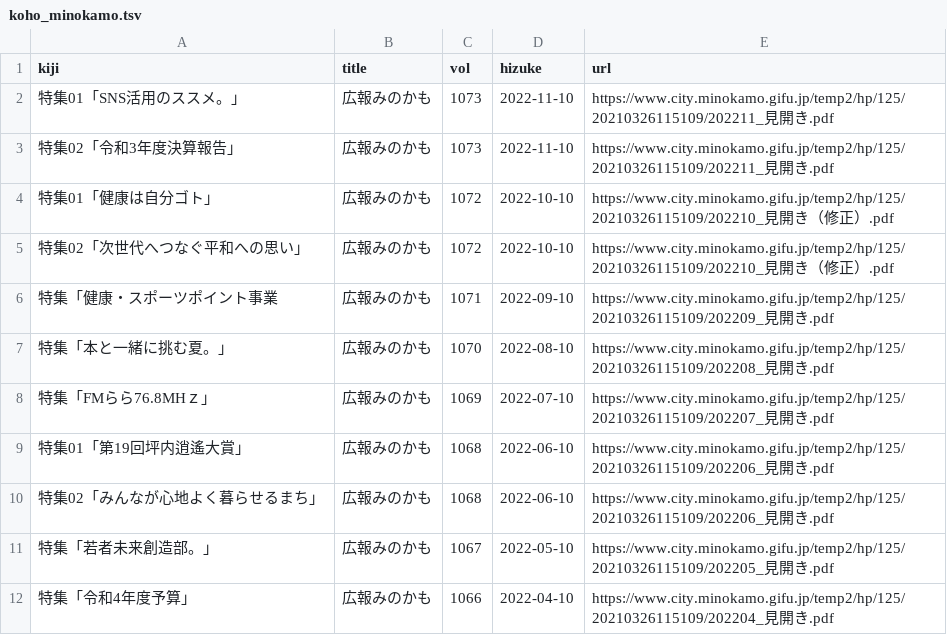
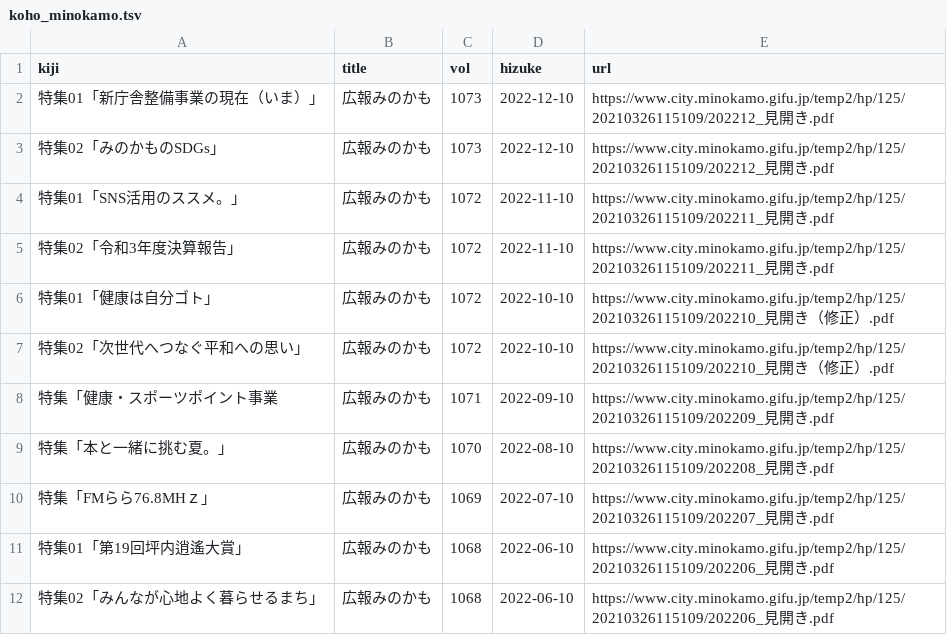
Before and after one commit to Matsunotakanori/kyodo_shiryo.github.io, a TSV file: _data/koho_minokamo.tsv, drawn as a sheet; only a part is shown; the shorter side is filled out with more unchanged rows.

Commit message:
Update koho_minokamo.tsv

```diff
--- a/_data/koho_minokamo.tsv
+++ b/_data/koho_minokamo.tsv
@@ -1,4 +1,6 @@
 kiji	title	vol	hizuke	url
-特集01「SNS活用のススメ。」	広報みのかも	1073	2022-11-10	https://www.city.minokamo.gifu.jp/temp2/hp/125/20210326115109/202211_見開き.pdf
-特集02「令和3年度決算報告」 	広報みのかも	1073	2022-11-10	https://www.city.minokamo.gifu.jp/temp2/hp/125/20210326115109/202211_見開き.pdf
+特集01「新庁舎整備事業の現在（いま）」	広報みのかも	1073	2022-12-10	https://www.city.minokamo.gifu.jp/temp2/hp/125/20210326115109/202212_見開き.pdf
+特集02「みのかものSDGs」	広報みのかも	1073	2022-12-10	https://www.city.minokamo.gifu.jp/temp2/hp/125/20210326115109/202212_見開き.pdf
+特集01「SNS活用のススメ。」	広報みのかも	1072	2022-11-10	https://www.city.minokamo.gifu.jp/temp2/hp/125/20210326115109/202211_見開き.pdf
+ 特集02「令和3年度決算報告」 	広報みのかも	1072	2022-11-10	https://www.city.minokamo.gifu.jp/temp2/hp/125/20210326115109/202211_見開き.pdf
 特集01「健康は自分ゴト」	広報みのかも	1072	2022-10-10	https://www.city.minokamo.gifu.jp/temp2/hp/125/20210326115109/202210_見開き（修正）.pdf
```
